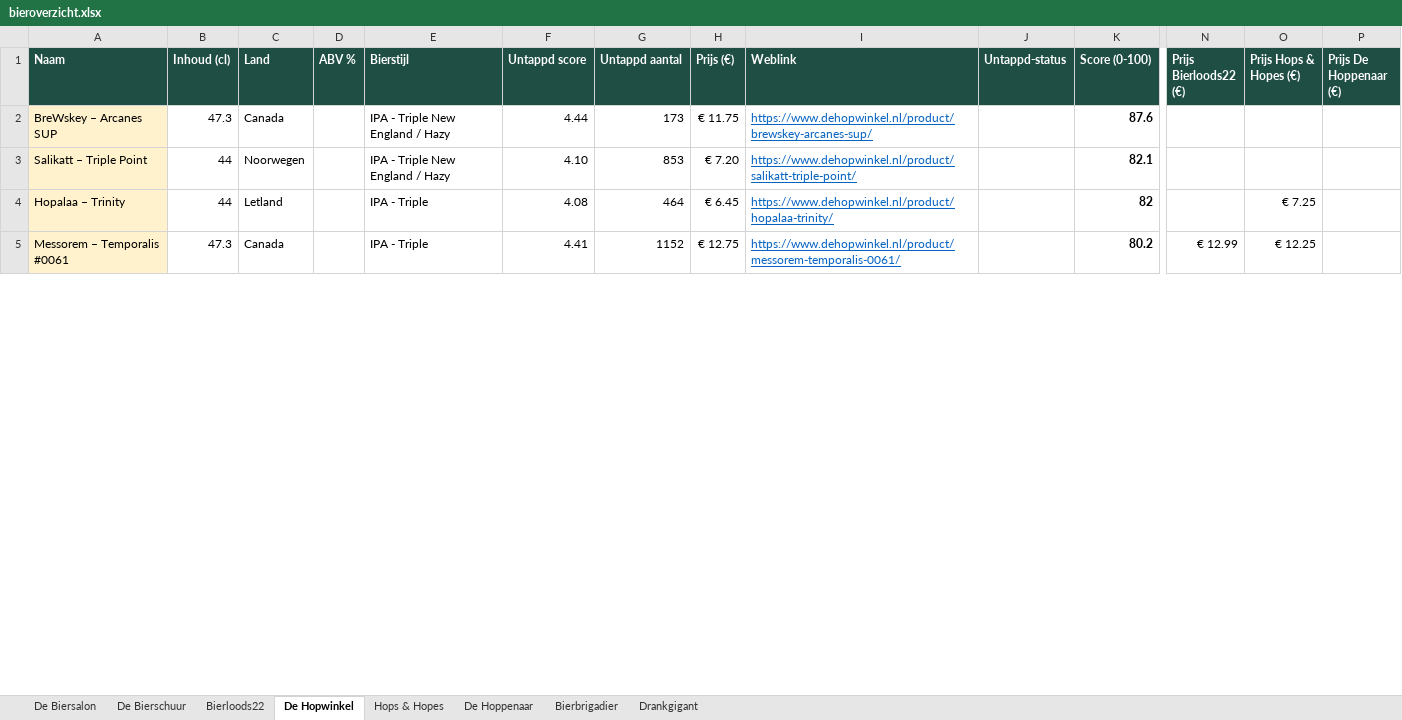
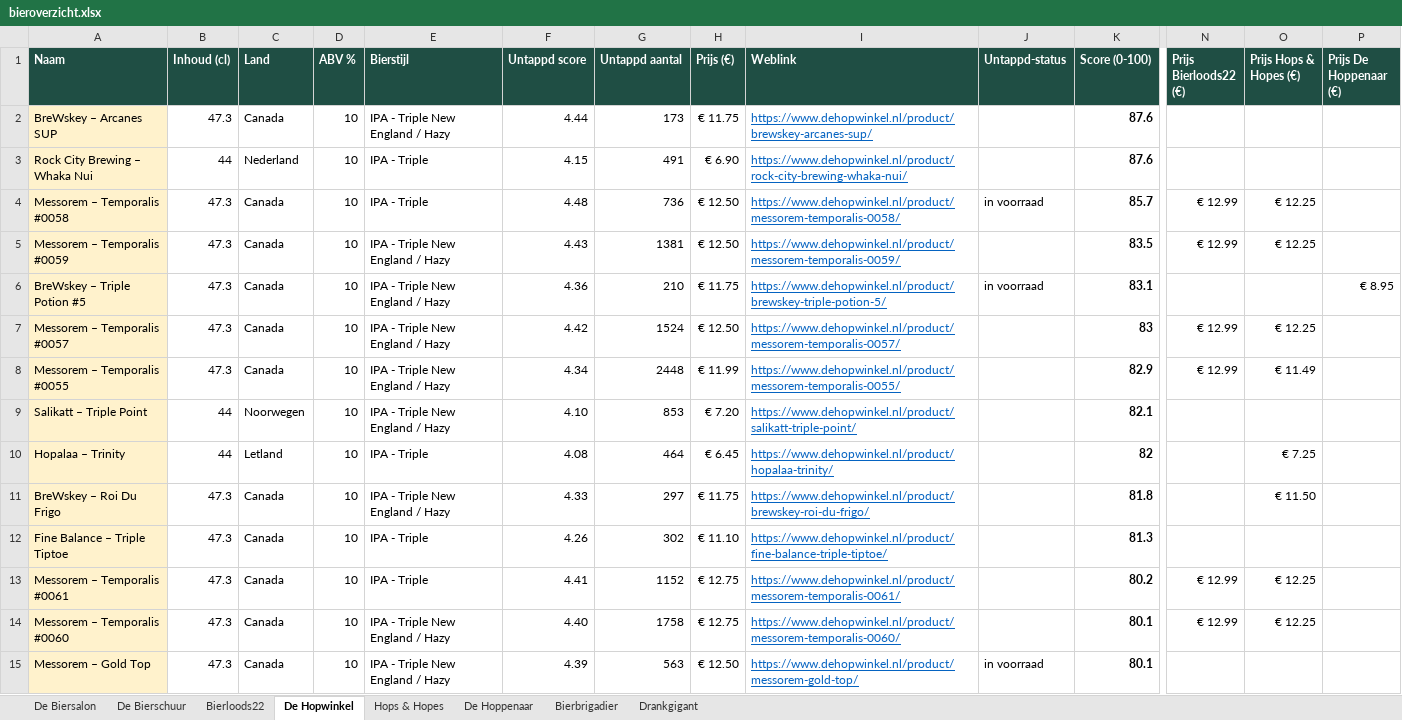
Before and after one commit to RdG-Bier/DeBierScraper, an Excel workbook: docs/bieroverzicht.xlsx, sheet De Hopwinkel, drawn as a sheet; only a part is shown, gaps mark what is left out; values as stored, in another font and other column widths than the file's, no borders; conditional formats not drawn; addresses are those after the commit; rows hold the shown columns only; the diff covers the shown part only; the diff names each change by its address in the sheet, - before the commit and + after, or states it on an @@ line.

```diff
--- a/docs/bieroverzicht.xlsx (sheet De Hopwinkel)
+++ b/docs/bieroverzicht.xlsx (sheet De Hopwinkel)
-D2 (ABV %): (empty)
+D2 (ABV %): 10
+row 3: Rock City Brewing – Whaka Nui | 44 | Nederland | 10 | IPA - Triple | 4.15 | 491 | € 6.90 | https://www.dehopwinkel.nl/product/rock-city-brewing-whaka-nui/ |  | 87.6
+row 4: Messorem – Temporalis #0058 | 47.3 | Canada | 10 | IPA - Triple | 4.48 | 736 | € 12.50 | https://www.dehopwinkel.nl/product/messorem-temporalis-0058/ | in voorraad | 85.7 | € 12.99 | € 12.25
+row 5: Messorem – Temporalis #0059 | 47.3 | Canada | 10 | IPA - Triple New England / Hazy | 4.43 | 1381 | € 12.50 | https://www.dehopwinkel.nl/product/messorem-temporalis-0059/ |  | 83.5 | € 12.99 | € 12.25
+row 6: BreWskey – Triple Potion #5 | 47.3 | Canada | 10 | IPA - Triple New England / Hazy | 4.36 | 210 | € 11.75 | https://www.dehopwinkel.nl/product/brewskey-triple-potion-5/ | in voorraad | 83.1 |  |  | € 8.95
+row 7: Messorem – Temporalis #0057 | 47.3 | Canada | 10 | IPA - Triple New England / Hazy | 4.42 | 1524 | € 12.50 | https://www.dehopwinkel.nl/product/messorem-temporalis-0057/ |  | 83 | € 12.99 | € 12.25
+row 8: Messorem – Temporalis #0055 | 47.3 | Canada | 10 | IPA - Triple New England / Hazy | 4.34 | 2448 | € 11.99 | https://www.dehopwinkel.nl/product/messorem-temporalis-0055/ |  | 82.9 | € 12.99 | € 11.49
-D9:D10 (ABV %): (empty)
+D9:D10 (ABV %): 10
+row 11: BreWskey – Roi Du Frigo | 47.3 | Canada | 10 | IPA - Triple New England / Hazy | 4.33 | 297 | € 11.75 | https://www.dehopwinkel.nl/product/brewskey-roi-du-frigo/ |  | 81.8 |  | € 11.50
+row 12: Fine Balance – Triple Tiptoe | 47.3 | Canada | 10 | IPA - Triple | 4.26 | 302 | € 11.10 | https://www.dehopwinkel.nl/product/fine-balance-triple-tiptoe/ |  | 81.3
-D13 (ABV %): (empty)
+D13 (ABV %): 10
+row 14: Messorem – Temporalis #0060 | 47.3 | Canada | 10 | IPA - Triple New England / Hazy | 4.40 | 1758 | € 12.75 | https://www.dehopwinkel.nl/product/messorem-temporalis-0060/ |  | 80.1 | € 12.99 | € 12.25
+row 15: Messorem – Gold Top | 47.3 | Canada | 10 | IPA - Triple New England / Hazy | 4.39 | 563 | € 12.50 | https://www.dehopwinkel.nl/product/messorem-gold-top/ | in voorraad | 80.1
```
Also changed, not shown: 129 added rows, 7 removed rows and 50 edited cells elsewhere in this sheet, sheet Bierbrigadier, sheet Hops & Hopes, sheet De Biersalon, sheet De Hoppenaar, sheet Bierloods22, sheet De Bierschuur, 1 more sheet, 26 other files.
